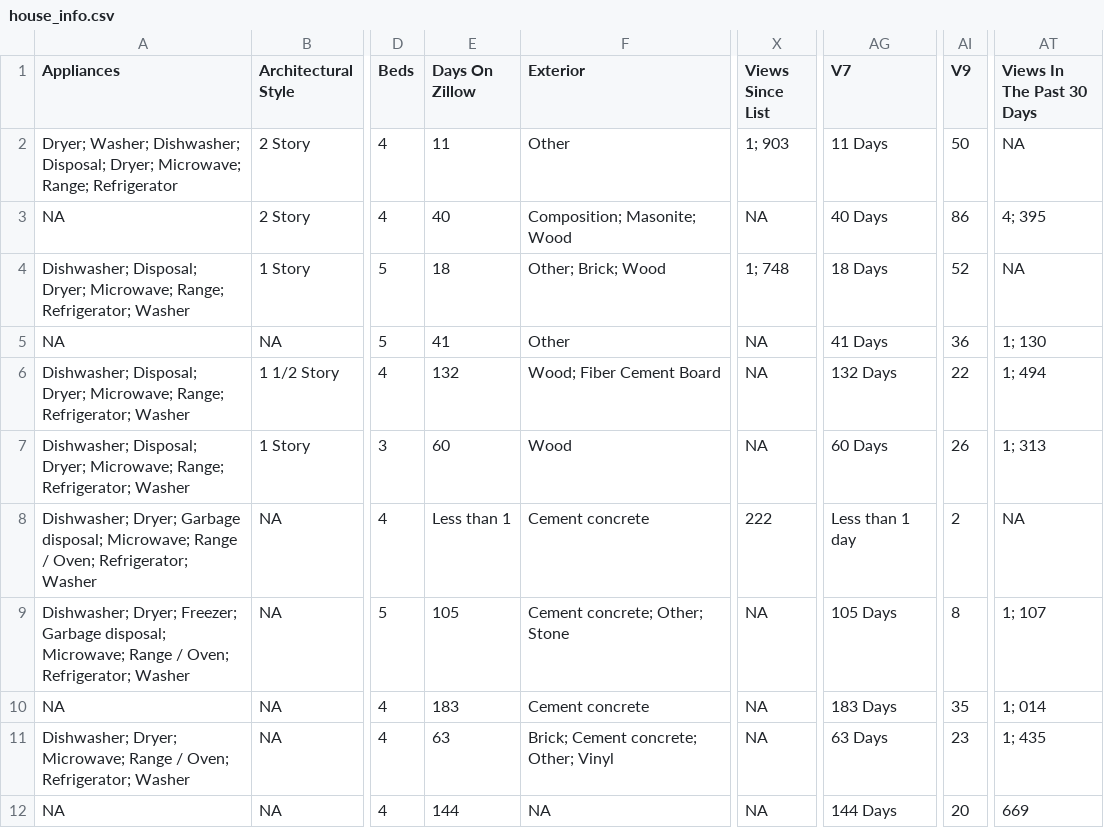
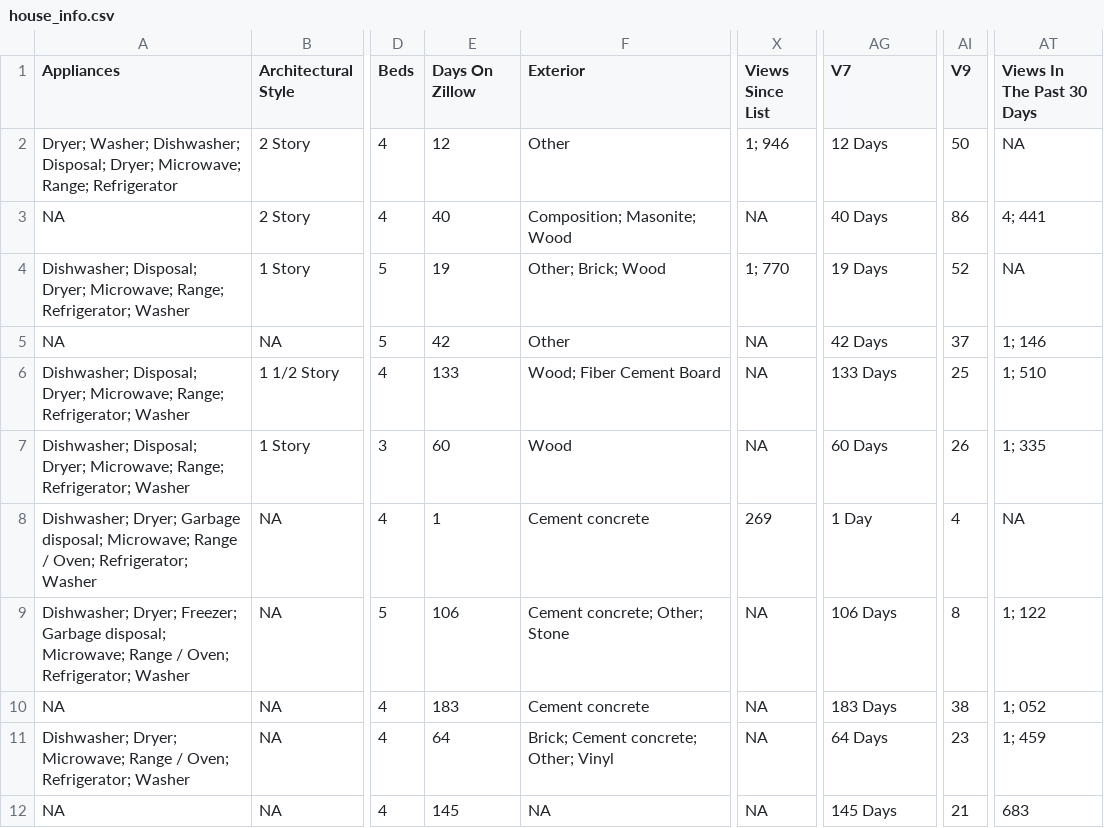
Before and after one commit to srvanderplas/AmesRealEstate, a CSV file: house_info.csv, drawn as a sheet; only a part is shown, gaps mark what is left out; the diff covers the shown part only; the diff names each change by its address in the sheet, - before the commit and + after, or states it on an @@ line.

Commit message:
Automatic Update

```diff
--- a/house_info.csv
+++ b/house_info.csv
-E2 (Days On Zillow): 11
+E2 (Days On Zillow): 12
-X2 (Views Since List): 1; 903
+X2 (Views Since List): 1; 946
-AG2 (V7): 11 Days
+AG2 (V7): 12 Days
-AT3 (Views In The Past 30 Days): 4; 395
+AT3 (Views In The Past 30 Days): 4; 441
-E4 (Days On Zillow): 18
+E4 (Days On Zillow): 19
-X4 (Views Since List): 1; 748
+X4 (Views Since List): 1; 770
-AG4 (V7): 18 Days
+AG4 (V7): 19 Days
-E5 (Days On Zillow): 41
+E5 (Days On Zillow): 42
-AG5 (V7): 41 Days
+AG5 (V7): 42 Days
-AI5 (V9): 36
+AI5 (V9): 37
-AT5 (Views In The Past 30 Days): 1; 130
+AT5 (Views In The Past 30 Days): 1; 146
-E6 (Days On Zillow): 132
+E6 (Days On Zillow): 133
-AG6 (V7): 132 Days
+AG6 (V7): 133 Days
-AI6 (V9): 22
+AI6 (V9): 25
-AT6 (Views In The Past 30 Days): 1; 494
+AT6 (Views In The Past 30 Days): 1; 510
-AT7 (Views In The Past 30 Days): 1; 313
+AT7 (Views In The Past 30 Days): 1; 335
-E8 (Days On Zillow): Less than 1
+E8 (Days On Zillow): 1
-X8 (Views Since List): 222
+X8 (Views Since List): 269
-AG8 (V7): Less than 1 day
+AG8 (V7): 1 Day
-AI8 (V9): 2
+AI8 (V9): 4
-E9 (Days On Zillow): 105
+E9 (Days On Zillow): 106
-AG9 (V7): 105 Days
+AG9 (V7): 106 Days
-AT9 (Views In The Past 30 Days): 1; 107
+AT9 (Views In The Past 30 Days): 1; 122
-AI10 (V9): 35
+AI10 (V9): 38
-AT10 (Views In The Past 30 Days): 1; 014
+AT10 (Views In The Past 30 Days): 1; 052
-E11 (Days On Zillow): 63
+E11 (Days On Zillow): 64
-AG11 (V7): 63 Days
+AG11 (V7): 64 Days
-AT11 (Views In The Past 30 Days): 1; 435
+AT11 (Views In The Past 30 Days): 1; 459
-E12 (Days On Zillow): 144
+E12 (Days On Zillow): 145
-AG12 (V7): 144 Days
+AG12 (V7): 145 Days
-AI12 (V9): 20
+AI12 (V9): 21
-AT12 (Views In The Past 30 Days): 669
+AT12 (Views In The Past 30 Days): 683
```
Also changed, not shown: 43 edited cells elsewhere in this file.
